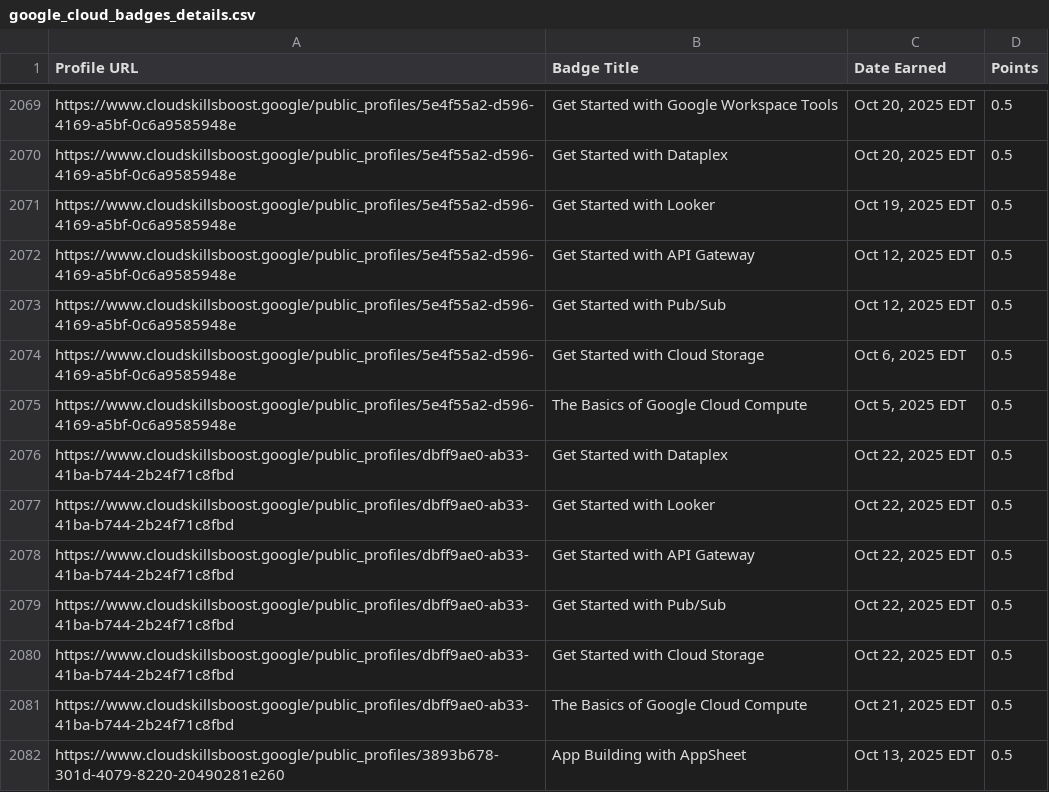
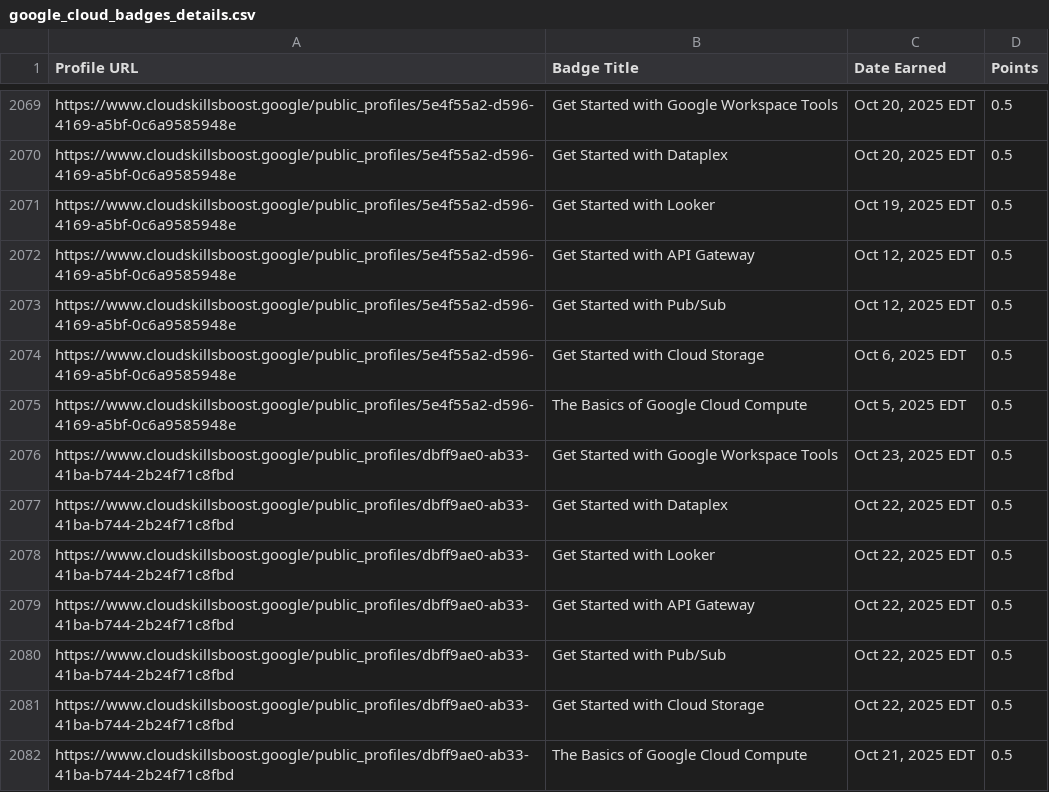
Before and after one commit to mohitsharmas97/leaderboard_gdg, a CSV file: google_cloud_badges_details.csv, drawn as a sheet; only a part is shown, gaps mark what is left out; the shorter side is filled out with more unchanged rows; the diff names each change by its address in the sheet, - before the commit and + after, or states it on an @@ line.

```diff
--- a/google_cloud_badges_details.csv
+++ b/google_cloud_badges_details.csv
+row 2076: https://www.cloudskillsboost.google/public_profiles/dbff9ae0-ab33-41ba-b744-2b24f71c8fbd | Get Started with Google Workspace Tools | Oct 23, 2025 EDT | 0.5
```
Also changed, not shown: progress_data.csv.
